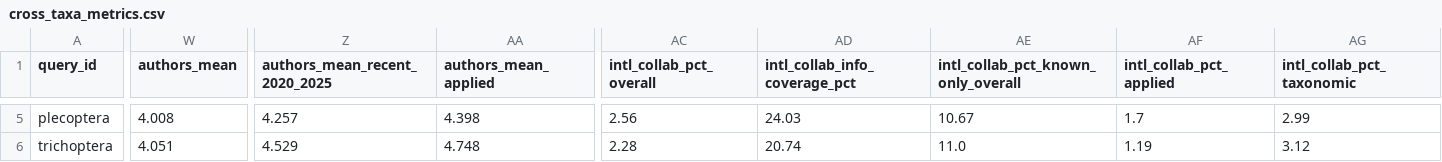
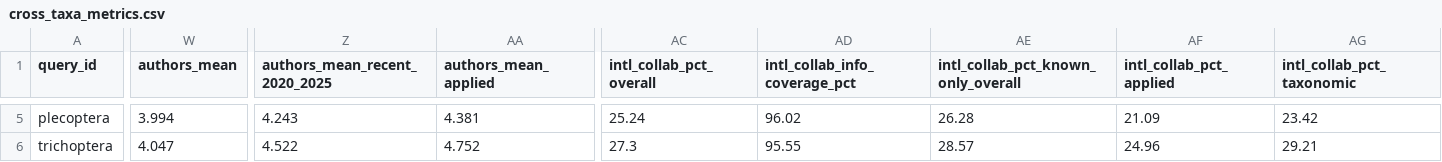
Before and after one commit to qpetalsbreezi/trichoptera-bibliometrics, a CSV file: analysis/combined/cross_taxa_metrics.csv, drawn as a sheet; only a part is shown, gaps mark what is left out; the diff covers the shown part only; the diff names each change by its address in the sheet, - before the commit and + after, or states it on an @@ line.

```diff
--- a/analysis/combined/cross_taxa_metrics.csv
+++ b/analysis/combined/cross_taxa_metrics.csv
-W5 (authors_mean): 4.008
+W5 (authors_mean): 3.994
-Z5 (authors_mean_recent_2020_2025): 4.257
+Z5 (authors_mean_recent_2020_2025): 4.243
-AA5 (authors_mean_applied): 4.398
+AA5 (authors_mean_applied): 4.381
-AC5 (intl_collab_pct_overall): 2.56
+AC5 (intl_collab_pct_overall): 25.24
-AD5 (intl_collab_info_coverage_pct): 24.03
+AD5 (intl_collab_info_coverage_pct): 96.02
-AE5: 10.67
+AE5: 26.28
-AF5 (intl_collab_pct_applied): 1.7
+AF5 (intl_collab_pct_applied): 21.09
-AG5 (intl_collab_pct_taxonomic): 2.99
+AG5 (intl_collab_pct_taxonomic): 23.42
-W6 (authors_mean): 4.051
+W6 (authors_mean): 4.047
-Z6 (authors_mean_recent_2020_2025): 4.529
+Z6 (authors_mean_recent_2020_2025): 4.522
-AA6 (authors_mean_applied): 4.748
+AA6 (authors_mean_applied): 4.752
-AC6 (intl_collab_pct_overall): 2.28
+AC6 (intl_collab_pct_overall): 27.3
-AD6 (intl_collab_info_coverage_pct): 20.74
+AD6 (intl_collab_info_coverage_pct): 95.55
-AE6: 11.0
+AE6: 28.57
-AF6 (intl_collab_pct_applied): 1.19
+AF6 (intl_collab_pct_applied): 24.96
-AG6 (intl_collab_pct_taxonomic): 3.12
+AG6 (intl_collab_pct_taxonomic): 29.21
```
Also changed, not shown: 31 edited cells elsewhere in this file, 11 other files.
